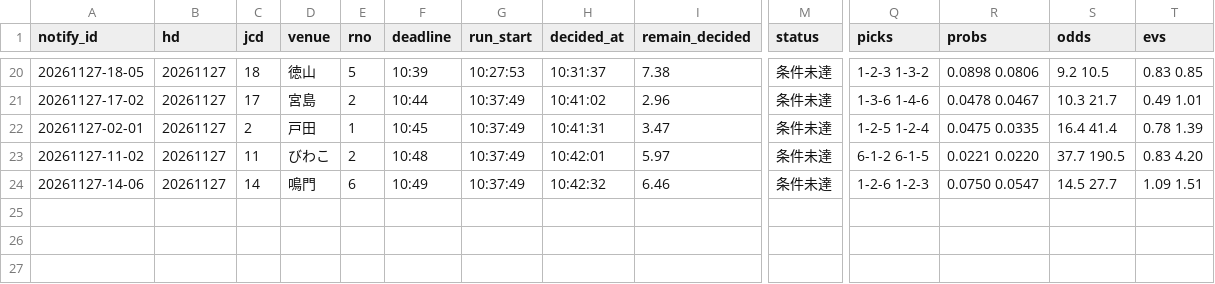
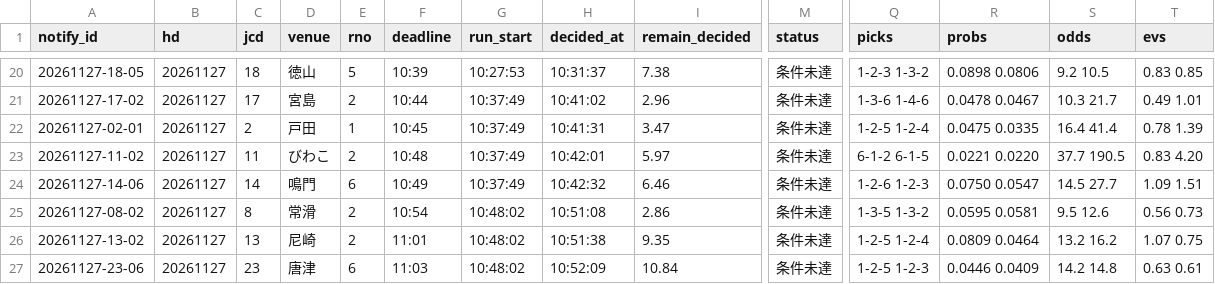
Before and after one commit to pocha2525/boatrace-ai, a CSV file: logs/notify_20261127.csv, drawn as a sheet; only a part is shown, gaps mark what is left out; rows hold the shown columns only; the diff names each change by its address in the sheet, - before the commit and + after, or states it on an @@ line.

```diff
--- a/logs/notify_20261127.csv
+++ b/logs/notify_20261127.csv
+row 25: 20261127-08-02 | 20261127 | 8 | 常滑 | 2 | 10:54 | 10:48:02 | 10:51:08 | 2.86 | 条件未達 | 1-3-5 1-3-2 | 0.0595 0.0581 | 9.5 12.6 | 0.56 0.73
+row 26: 20261127-13-02 | 20261127 | 13 | 尼崎 | 2 | 11:01 | 10:48:02 | 10:51:38 | 9.35 | 条件未達 | 1-2-5 1-2-4 | 0.0809 0.0464 | 13.2 16.2 | 1.07 0.75
+row 27: 20261127-23-06 | 20261127 | 23 | 唐津 | 6 | 11:03 | 10:48:02 | 10:52:09 | 10.84 | 条件未達 | 1-2-5 1-2-3 | 0.0446 0.0409 | 14.2 14.8 | 0.63 0.61
```
Also changed, not shown: logs/20261127.csv, logs/results_20261127.csv.
